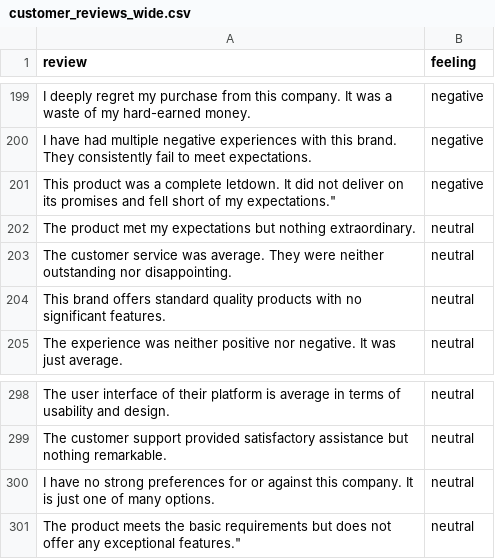
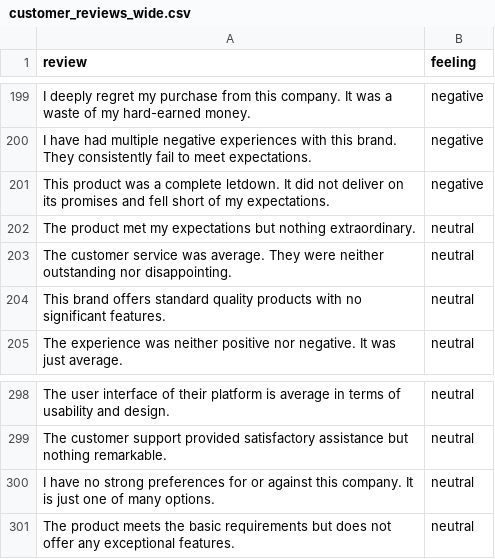
Before and after one commit to walterwhites/machine_learning, a CSV file: customer_reviews_wide.csv, drawn as a sheet; only a part is shown, gaps mark what is left out.

Commit message:
Update customer_reviews_wide.csv

```diff
--- a/customer_reviews_wide.csv
+++ b/customer_reviews_wide.csv
@@ -200,3 +200,3 @@ I deeply regret my purchase from this company. It was a waste of my hard-earned
 I have had multiple negative experiences with this brand. They consistently fail to meet expectations.,negative
-This product was a complete letdown. It did not deliver on its promises and fell short of my expectations.",negative
+This product was a complete letdown. It did not deliver on its promises and fell short of my expectations.,negative
 The product met my expectations but nothing extraordinary.,neutral
@@ -300,2 +300,2 @@ The customer support provided satisfactory assistance but nothing remarkable.,ne
 I have no strong preferences for or against this company. It is just one of many options.,neutral
-The product meets the basic requirements but does not offer any exceptional features.",neutral
+The product meets the basic requirements but does not offer any exceptional features.,neutral
```
